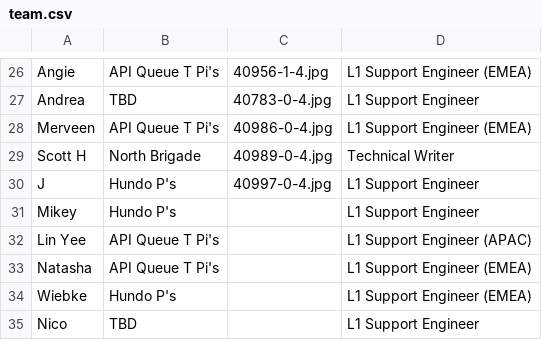
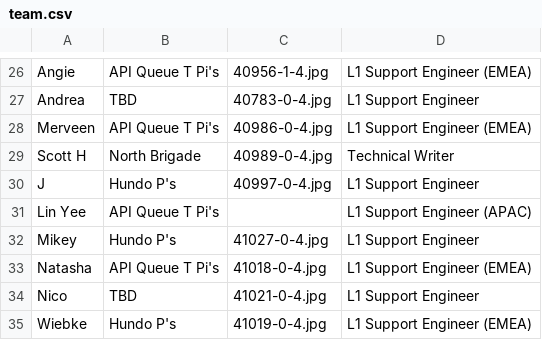
Before and after one commit to tiffanyqi/mp-onboarding, a CSV file: onboarding/static/onboarding/csv/team.csv, drawn as a sheet; only a part is shown, gaps mark what is left out.

Commit message:
add pictures

```diff
--- a/onboarding/static/onboarding/csv/team.csv
+++ b/onboarding/static/onboarding/csv/team.csv
@@ -30,6 +30,6 @@ Scott H, North Brigade, 40989-0-4.jpg, Technical Writer
 J, Hundo P's, 40997-0-4.jpg, L1 Support Engineer
-Mikey, Hundo P's, , L1 Support Engineer
 Lin Yee, API Queue T Pi's, , L1 Support Engineer (APAC)
-Natasha, API Queue T Pi's, , L1 Support Engineer (EMEA)
-Wiebke, Hundo P's, , L1 Support Engineer (EMEA)
-Nico, TBD, , L1 Support Engineer
+Mikey, Hundo P's, 41027-0-4.jpg, L1 Support Engineer
+Natasha, API Queue T Pi's, 41018-0-4.jpg, L1 Support Engineer (EMEA)
+Nico, TBD, 41021-0-4.jpg, L1 Support Engineer
+Wiebke, Hundo P's, 41019-0-4.jpg, L1 Support Engineer (EMEA)
```
